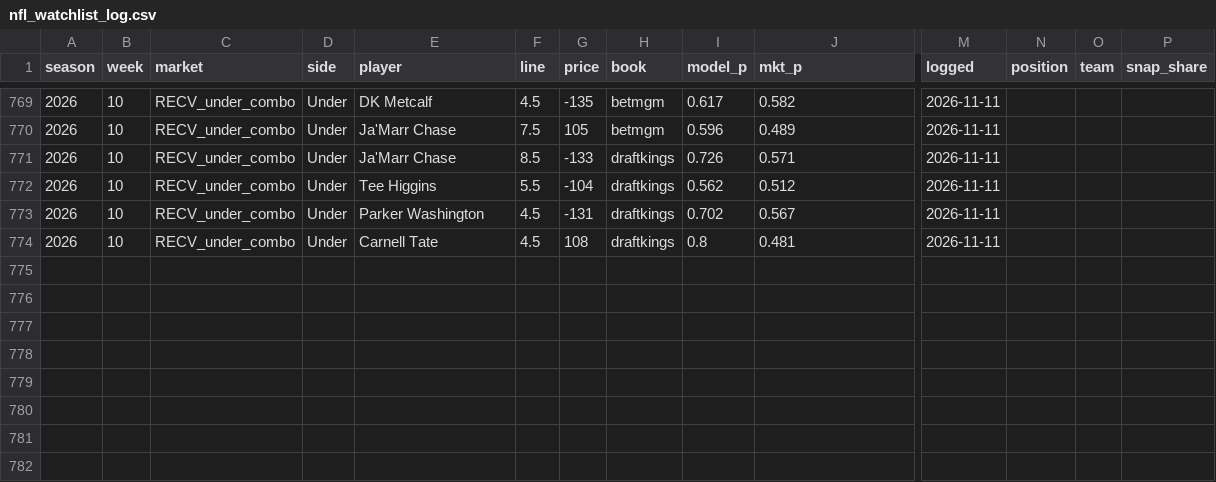
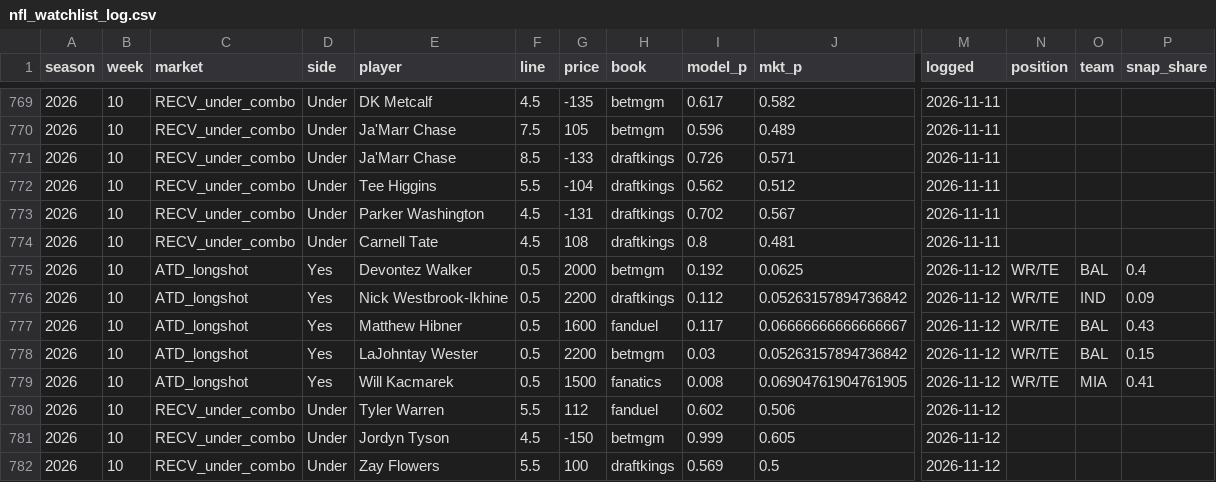
Before and after one commit to zslater2-collab/Ozzie, a CSV file: nfl_watchlist_log.csv, drawn as a sheet; only a part is shown, gaps mark what is left out; rows hold the shown columns only; the diff names each change by its address in the sheet, - before the commit and + after, or states it on an @@ line.

```diff
--- a/nfl_watchlist_log.csv
+++ b/nfl_watchlist_log.csv
+row 775: 2026 | 10 | ATD_longshot | Yes | Devontez Walker | 0.5 | 2000 | betmgm | 0.192 | 0.0625 | 2026-11-12 | WR/TE | BAL | 0.4
+row 776: 2026 | 10 | ATD_longshot | Yes | Nick Westbrook-Ikhine | 0.5 | 2200 | draftkings | 0.112 | 0.05263157894736842 | 2026-11-12 | WR/TE | IND | 0.09
+row 777: 2026 | 10 | ATD_longshot | Yes | Matthew Hibner | 0.5 | 1600 | fanduel | 0.117 | 0.06666666666666667 | 2026-11-12 | WR/TE | BAL | 0.43
+row 778: 2026 | 10 | ATD_longshot | Yes | LaJohntay Wester | 0.5 | 2200 | betmgm | 0.03 | 0.05263157894736842 | 2026-11-12 | WR/TE | BAL | 0.15
+row 779: 2026 | 10 | ATD_longshot | Yes | Will Kacmarek | 0.5 | 1500 | fanatics | 0.008 | 0.06904761904761905 | 2026-11-12 | WR/TE | MIA | 0.41
+row 780: 2026 | 10 | RECV_under_combo | Under | Tyler Warren | 5.5 | 112 | fanduel | 0.602 | 0.506 | 2026-11-12
+row 781: 2026 | 10 | RECV_under_combo | Under | Jordyn Tyson | 4.5 | -150 | betmgm | 0.999 | 0.605 | 2026-11-12
+row 782: 2026 | 10 | RECV_under_combo | Under | Zay Flowers | 5.5 | 100 | draftkings | 0.569 | 0.5 | 2026-11-12
```
Also changed, not shown: 1 other file.
